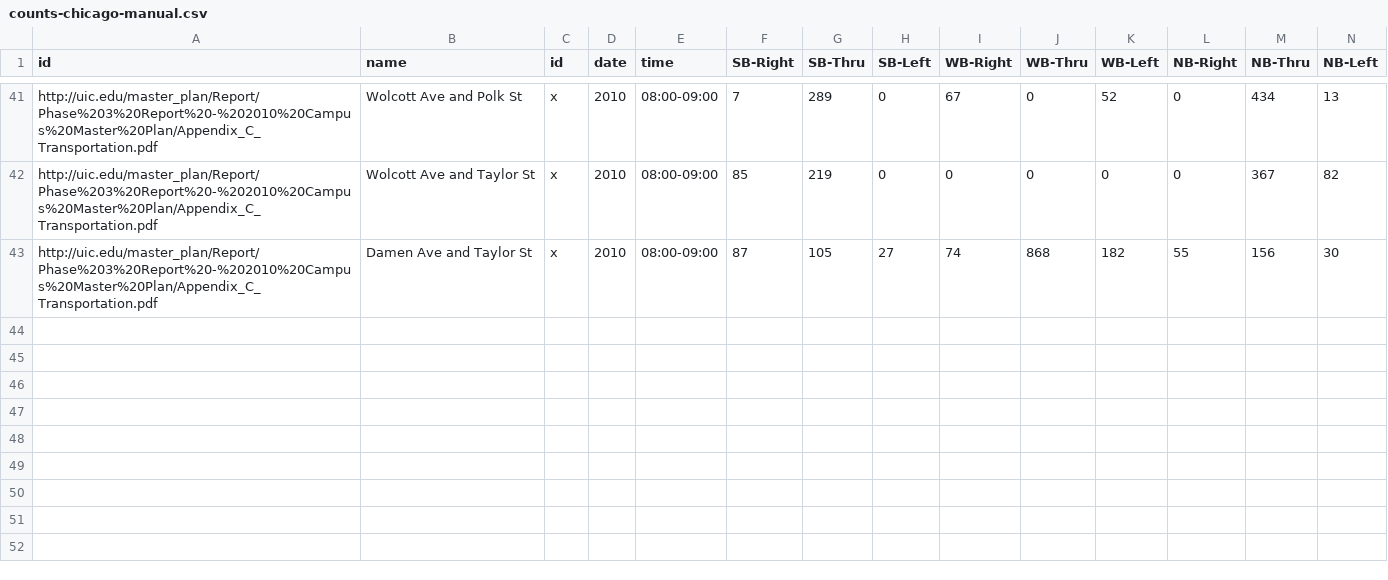
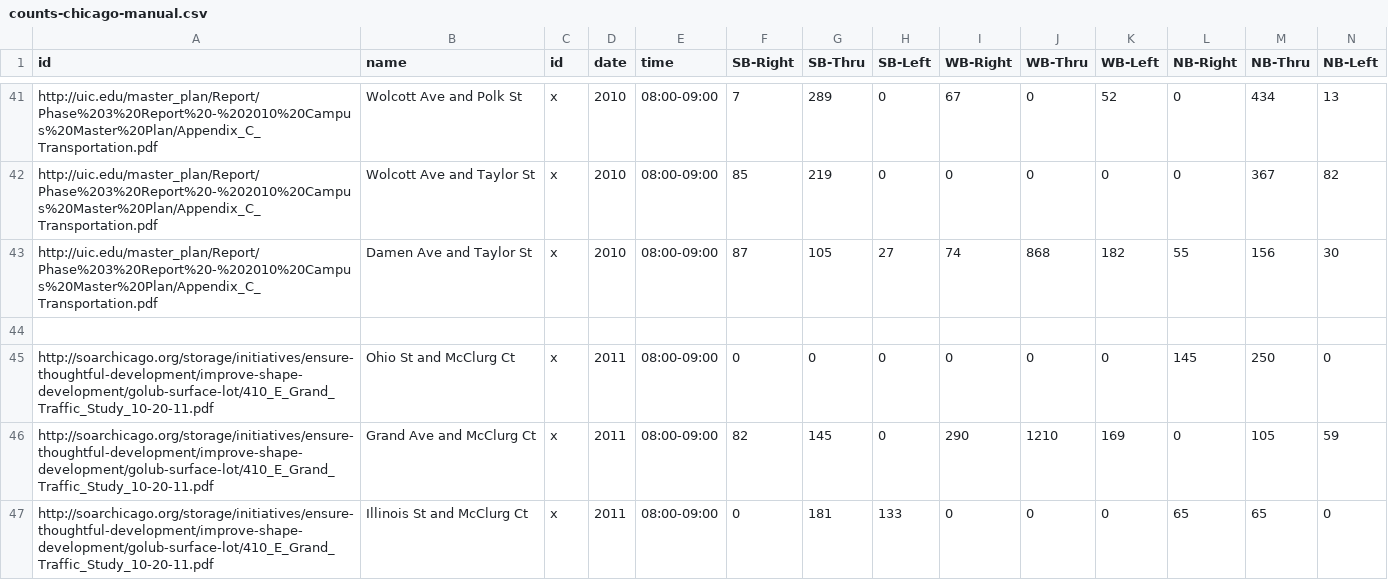
Before and after one commit to e-n-f/chicago-traffic-counts, a CSV file: counts-chicago-manual.csv, drawn as a sheet; only a part is shown, gaps mark what is left out; rows hold the shown columns only; the diff names each change by its address in the sheet, - before the commit and + after, or states it on an @@ line.

Commit message:
Add McClurg Court counts

```diff
--- a/counts-chicago-manual.csv
+++ b/counts-chicago-manual.csv
+row 44: (empty)
+row 45: http://soarchicago.org/storage/initiatives/ensure-thoughtful-development/improve-shape-development/golub-surface-lot/410_E_Grand_Traffic_Study_10-20-11.pdf | Ohio St and McClurg Ct | x | 2011 | 08:00-09:00 | 0 | 0 | 0 | 0 | 0 | 0 | 145 | 250 | 0
+row 46: http://soarchicago.org/storage/initiatives/ensure-thoughtful-development/improve-shape-development/golub-surface-lot/410_E_Grand_Traffic_Study_10-20-11.pdf | Grand Ave and McClurg Ct | x | 2011 | 08:00-09:00 | 82 | 145 | 0 | 290 | 1210 | 169 | 0 | 105 | 59
+row 47: http://soarchicago.org/storage/initiatives/ensure-thoughtful-development/improve-shape-development/golub-surface-lot/410_E_Grand_Traffic_Study_10-20-11.pdf | Illinois St and McClurg Ct | x | 2011 | 08:00-09:00 | 0 | 181 | 133 | 0 | 0 | 0 | 65 | 65 | 0
```
